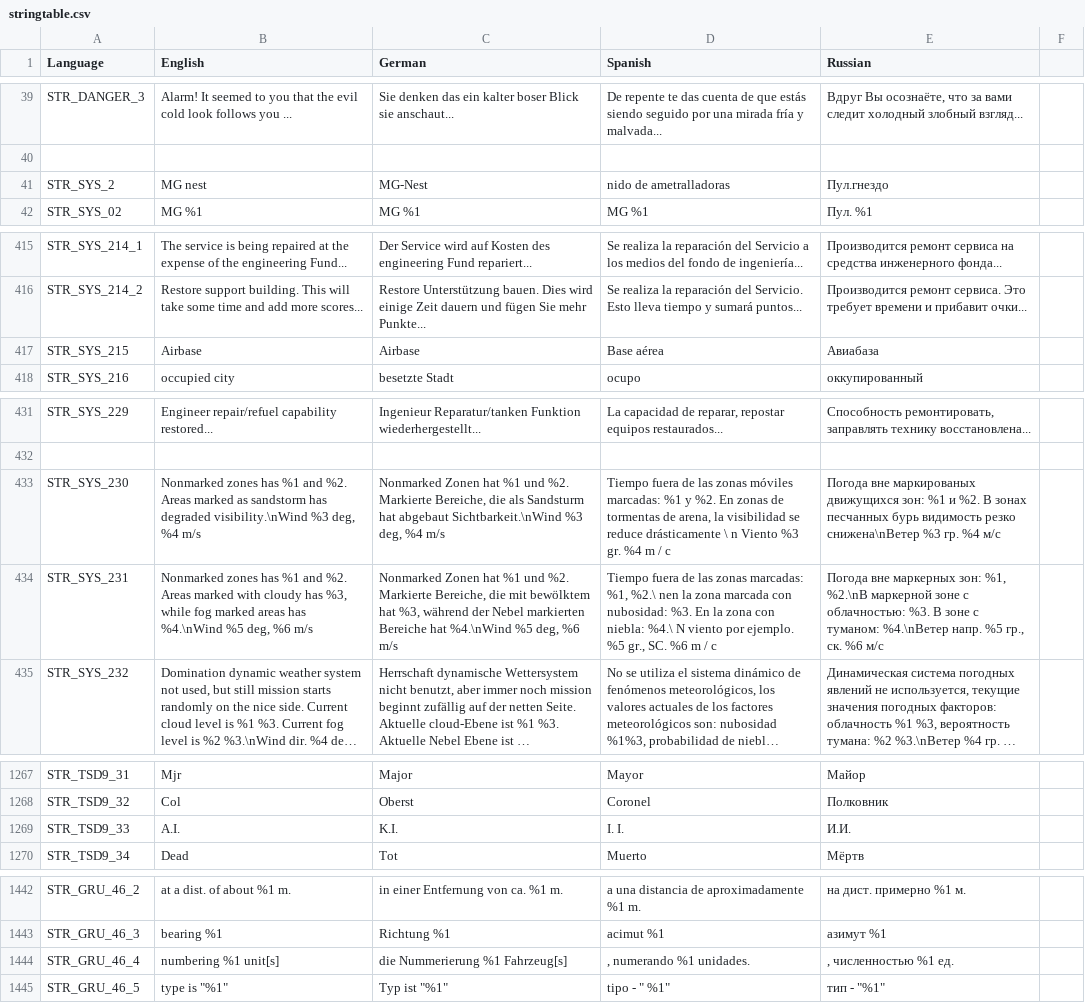
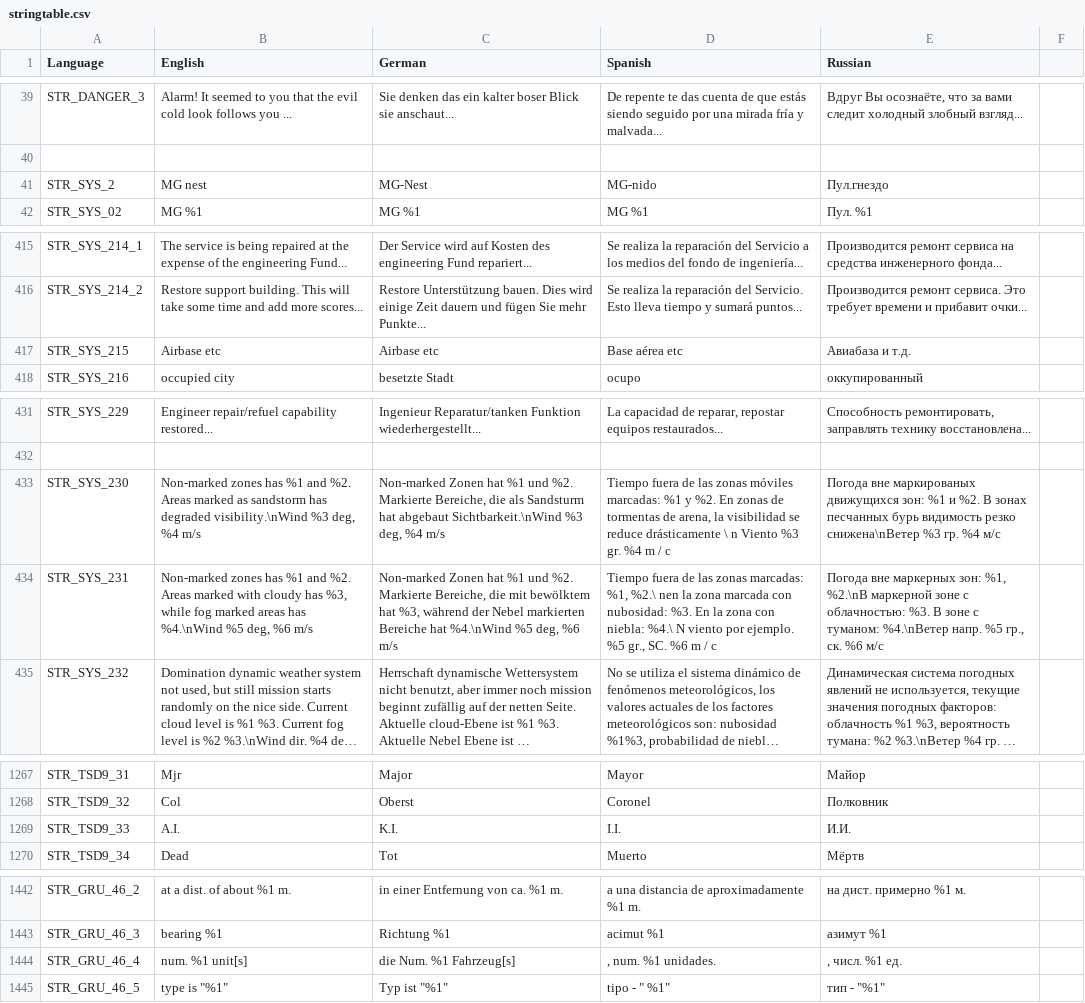
Before and after one commit to sygsky/Domination-for-Red-Engineers-server, a CSV file: stringtable.csv, drawn as a sheet; only a part is shown, gaps mark what is left out; long unchanged cells end in …; the diff names each change by its address in the sheet, - before the commit and + after, or states it on an @@ line.

```diff
--- a/stringtable.csv
+++ b/stringtable.csv
-D41 (Spanish): nido de ametralladoras
+D41 (Spanish): MG-nido
-B417 (English): Airbase
+B417 (English): Airbase etc
-C417 (German): Airbase
+C417 (German): Airbase etc
-D417 (Spanish): Base aérea
+D417 (Spanish): Base aérea etc
-E417 (Russian): Авиабаза
+E417 (Russian): Авиабаза и т.д.
-B433 (English): Nonmarked zones has…
+B433 (English): Non-marked zones has…
-C433 (German): Nonmarked Zonen hat…
+C433 (German): Non-marked Zonen hat…
-B434 (English): Nonmarked zones has…
+B434 (English): Non-marked zones has…
-C434 (German): Nonmarked Zonen hat…
+C434 (German): Non-marked Zonen hat…
-D1269 (Spanish): I. I.
+D1269 (Spanish): I.I.
-B1444 (English): numbering %1 unit[s]
+B1444 (English): num. %1 unit[s]
-C1444 (German): die Nummerierung %1 Fahrzeug[s]
+C1444 (German): die Num. %1 Fahrzeug[s]
-D1444 (Spanish): , numerando %1 unidades.
+D1444 (Spanish): , num. %1 unidades.
-E1444 (Russian): , численностью %1 ед.
+E1444 (Russian): , числ. %1 ед.
```
Also changed, not shown: 24 other files.
